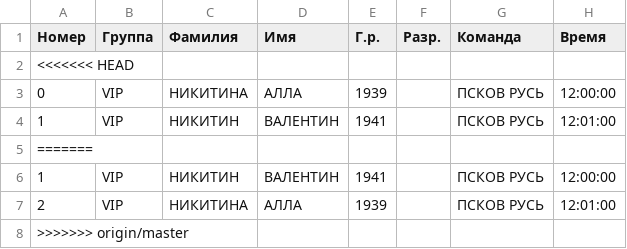
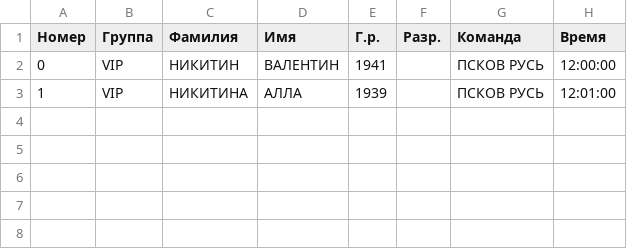
Before and after one commit to yaninalex2003/Sport-system, a CSV file: groups/VIP.csv, drawn as a sheet.

```diff
--- a/groups/VIP.csv
+++ b/groups/VIP.csv
@@ -1,8 +1,3 @@
 Номер,Группа,Фамилия,Имя,Г.р.,Разр.,Команда,Время
-<<<<<<< HEAD
-0,VIP,НИКИТИНА,АЛЛА,1939,,ПСКОВ РУСЬ,12:00:00
-1,VIP,НИКИТИН,ВАЛЕНТИН,1941,,ПСКОВ РУСЬ,12:01:00
-=======
-1,VIP,НИКИТИН,ВАЛЕНТИН,1941,,ПСКОВ РУСЬ,12:00:00
-2,VIP,НИКИТИНА,АЛЛА,1939,,ПСКОВ РУСЬ,12:01:00
->>>>>>> origin/master
+0,VIP,НИКИТИН,ВАЛЕНТИН,1941,,ПСКОВ РУСЬ,12:00:00
+1,VIP,НИКИТИНА,АЛЛА,1939,,ПСКОВ РУСЬ,12:01:00
```
Also changed, not shown: groups/Ж10.csv, groups/Ж12.csv, 19 other files.
